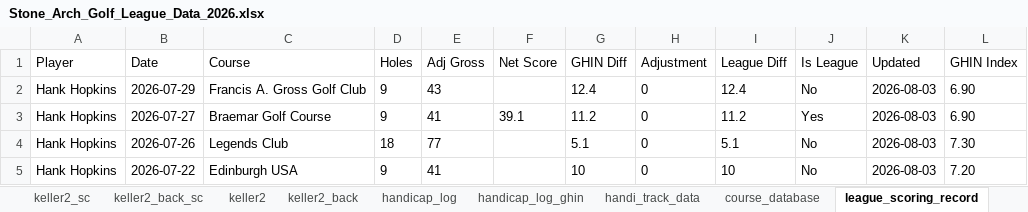
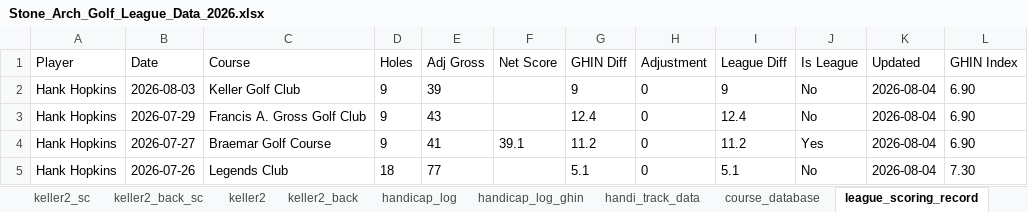
Before and after one commit to hankhopkins/sagl, an Excel workbook: data/Stone_Arch_Golf_League_Data_2026.xlsx, sheet league_scoring_record, drawn as a sheet; only a part is shown; values as stored, in another font and other column widths than the file's, no borders; the diff covers the shown part only; the diff names each change by its address in the sheet, - before the commit and + after, or states it on an @@ line.

```diff
--- a/data/Stone_Arch_Golf_League_Data_2026.xlsx (sheet league_scoring_record)
+++ b/data/Stone_Arch_Golf_League_Data_2026.xlsx (sheet league_scoring_record)
-B2 (Date): 2026-07-29
+B2 (Date): 2026-08-03
-C2 (Course): Francis A. Gross Golf Club
+C2 (Course): Keller Golf Club
-E2 (Adj Gross): 43
+E2 (Adj Gross): 39
-G2 (GHIN Diff): 12.4
+G2 (GHIN Diff): 9
-I2 (League Diff): 12.4
+I2 (League Diff): 9
-K2:K5 (Updated): 2026-08-03
+K2:K5 (Updated): 2026-08-04
-B3 (Date): 2026-07-27
+B3 (Date): 2026-07-29
-C3 (Course): Braemar Golf Course
+C3 (Course): Francis A. Gross Golf Club
-E3 (Adj Gross): 41
+E3 (Adj Gross): 43
-F3 (Net Score): 39.1
+F3 (Net Score): (empty)
-G3 (GHIN Diff): 11.2
+G3 (GHIN Diff): 12.4
-I3 (League Diff): 11.2
+I3 (League Diff): 12.4
-J3 (Is League): Yes
+J3 (Is League): No
-B4 (Date): 2026-07-26
+B4 (Date): 2026-07-27
-C4 (Course): Legends Club
+C4 (Course): Braemar Golf Course
-D4 (Holes): 18
+D4 (Holes): 9
-E4 (Adj Gross): 77
+E4 (Adj Gross): 41
-F4 (Net Score): (empty)
+F4 (Net Score): 39.1
-G4 (GHIN Diff): 5.1
+G4 (GHIN Diff): 11.2
-I4 (League Diff): 5.1
+I4 (League Diff): 11.2
-J4 (Is League): No
+J4 (Is League): Yes
-L4 (GHIN Index): 7.30
+L4 (GHIN Index): 6.90
-B5 (Date): 2026-07-22
+B5 (Date): 2026-07-26
-C5 (Course): Edinburgh USA
+C5 (Course): Legends Club
-D5 (Holes): 9
+D5 (Holes): 18
-E5 (Adj Gross): 41
+E5 (Adj Gross): 77
-G5 (GHIN Diff): 10
+G5 (GHIN Diff): 5.1
-I5 (League Diff): 10
+I5 (League Diff): 5.1
-L5 (GHIN Index): 7.20
+L5 (GHIN Index): 7.30
```
Also changed, not shown: 410 edited cells elsewhere in this sheet, sheet handicap_log_ghin, sheet handicap_log, sheet handi_track_data, sheet league_handicap, sheet braemar_back_sc, sheet braemar_sc, 13 more sheets, 1 other file.
